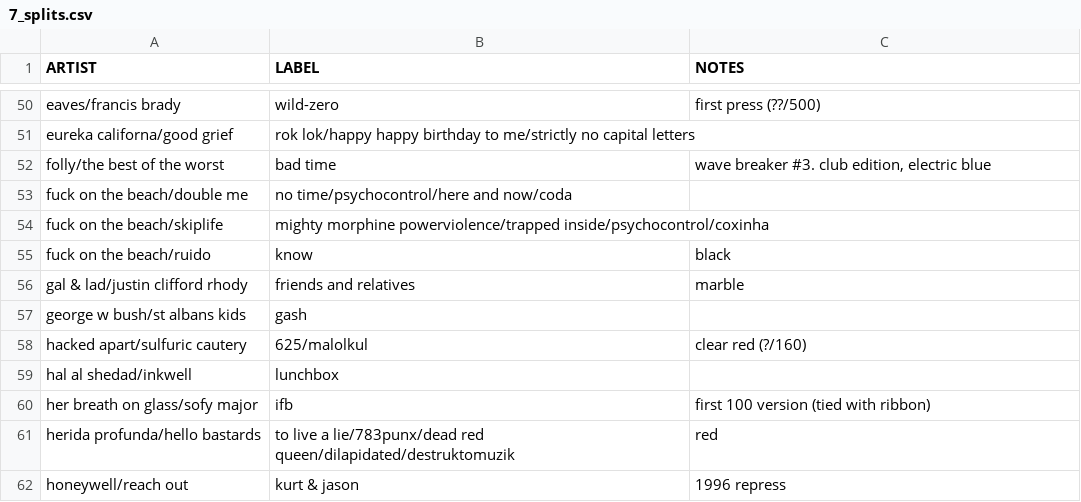
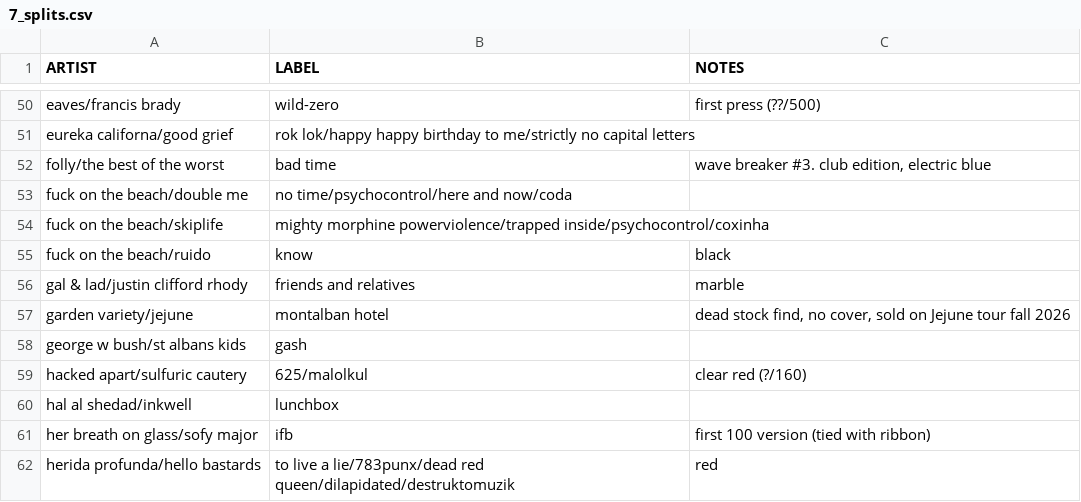
Before and after one commit to okjjj/tradelist, a CSV file: 7_splits.csv, drawn as a sheet; only a part is shown, gaps mark what is left out; the shorter side is filled out with more unchanged rows.

```diff
--- a/7_splits.csv
+++ b/7_splits.csv
@@ -56,2 +56,3 @@ fuck on the beach/ruido,know,"black"
 gal & lad/justin clifford rhody,"friends and relatives",marble
+garden variety/jejune,montalban hotel,"dead stock find, no cover, sold on Jejune tour fall 2026"
 george w bush/st albans kids,gash,""
```
Also changed, not shown: 10.csv, 12.csv, 3 other files.
